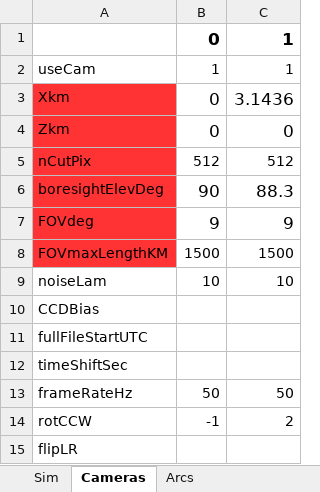
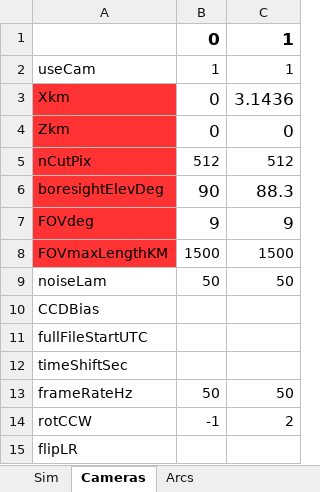
Before and after one commit to space-physics/histfeas, an Excel workbook: in/2cam_trans.xlsx, sheet Cameras, drawn as a sheet; only a part is shown; values as stored, in another font and other column widths than the file's, no borders; 1 other sheet too large or unreadable and not compared; the diff names each change by its address in the sheet, - before the commit and + after, or states it on an @@ line.

```diff
--- a/in/2cam_trans.xlsx (sheet Cameras)
+++ b/in/2cam_trans.xlsx (sheet Cameras)
-B9: 10
+B9: 50
-C9: 10
+C9: 50
```
Also changed, not shown: 1 other file.
